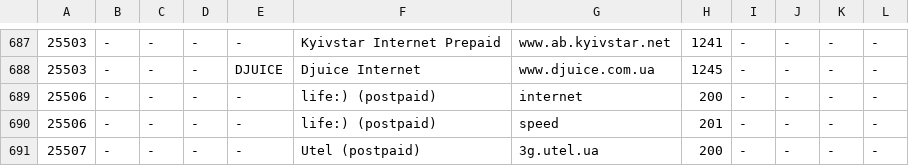
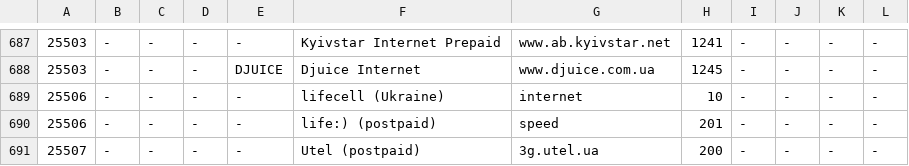
Before and after one commit to DarthAnwalt/openwrt-apn-autoconfig, a TSV file: files/usr/share/apn-autoconfig/providers.tsv, drawn as a sheet; only a part is shown, gaps mark what is left out.

```diff
--- a/files/usr/share/apn-autoconfig/providers.tsv
+++ b/files/usr/share/apn-autoconfig/providers.tsv
@@ -688,3 +688,3 @@
 25503	-	-	-	DJUICE	Djuice Internet	www.djuice.com.ua	1245	-	-	-	-
-25506	-	-	-	-	life:) (postpaid)	internet	200	-	-	-	-
+25506	-	-	-	-	lifecell (Ukraine)	internet	10	-	-	-	-
 25506	-	-	-	-	life:) (postpaid)	speed	201	-	-	-	-
```
Also changed, not shown: data/providers-overrides.tsv, 12 other files.
